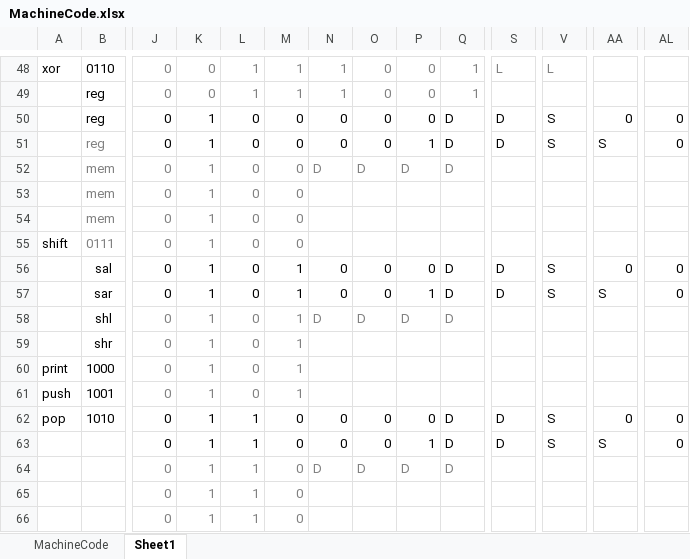
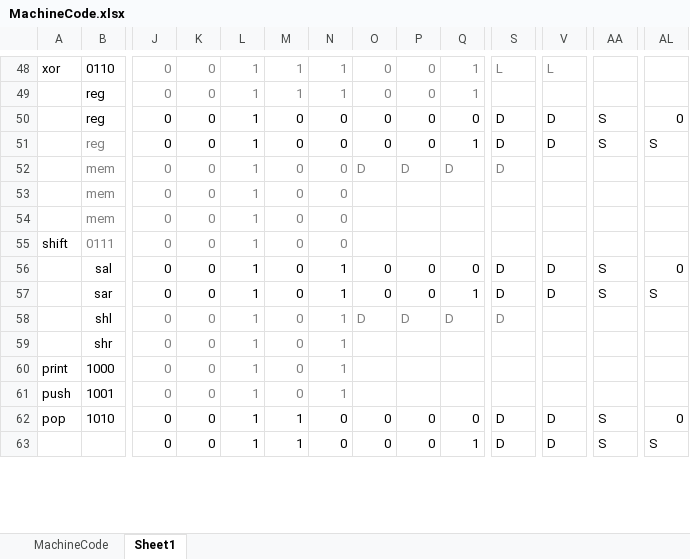
Before and after one commit to AEW2015/WARP_Core, an Excel workbook: Docs/MachineCode.xlsx, sheet Sheet1, drawn as a sheet; only a part is shown, gaps mark what is left out; values as stored, in another font and other column widths than the file's, no borders; removed rows and columns are numbered as before the commit, all else as after; rows hold the shown columns only; the diff covers the shown part only; the diff names each change by its address in the sheet, - before the commit and + after, or states it on an @@ line.

```diff
--- a/Docs/MachineCode.xlsx (sheet Sheet1)
+++ b/Docs/MachineCode.xlsx (sheet Sheet1)
-K50:K63: 1
+K50:K63: 0
-L50:L61: 0
+L50:L61: 1
-Q50: D
+Q50: 0
-V50:V51: S
+V50:V51: D
-AA50: 0
+AA50: S
-P51: 1
+P51: 0
-Q51: D
+Q51: 1
-AL51: 0
+AL51: S
-N52: D
+N52: 0
-S52: (empty)
+S52: D
-N53:N55: (empty)
+N53:N55: 0
-M56:M61: 1
+M56:M61: 0
-N56:N57: 0
+N56:N57: 1
-Q56: D
+Q56: 0
-V56:V57: S
+V56:V57: D
-AA56: 0
+AA56: S
-P57: 1
+P57: 0
-Q57: D
+Q57: 1
-AL57: 0
+AL57: S
-N58: D
+N58: 1
-S58: (empty)
+S58: D
-N59:N61: (empty)
+N59:N61: 1
-M62:M63: 0
+M62:M63: 1
-Q62: D
+Q62: 0
-V62:V63: S
+V62:V63: D
-AA62: 0
+AA62: S
-P63: 1
+P63: 0
-Q63: D
+Q63: 1
-AL63: 0
+AL63: S
-row 64:  |  | 0 | 1 | 1 | 0 | D | D | D | D
-row 65:  |  | 0 | 1 | 1 | 0
-row 66:  |  | 0 | 1 | 1 | 0
```
Also changed, not shown: 9 added rows, 6 removed rows, 101 edited cells, cell formats and merged cells elsewhere in this sheet, sheet MachineCode.
